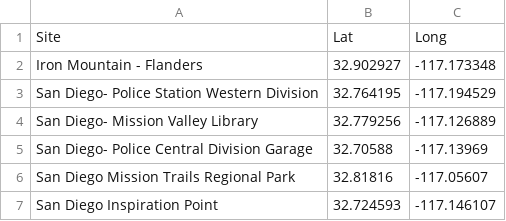
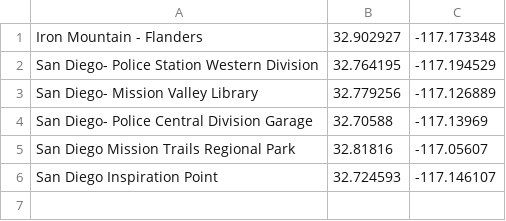
Before and after one commit to tahentx/python.dev, a CSV file: sd_metstations.csv, drawn as a sheet.

```diff
--- a/sd_metstations.csv
+++ b/sd_metstations.csv
@@ -1,2 +1 @@
-Site,Lat,Long
 Iron Mountain  - Flanders,32.902927,-117.173348
```
Also changed, not shown: 1 other file.
